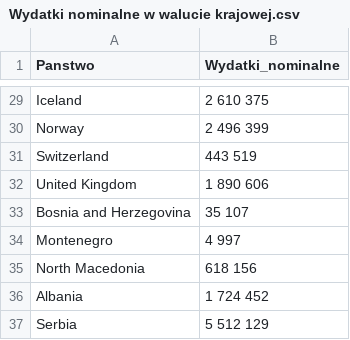
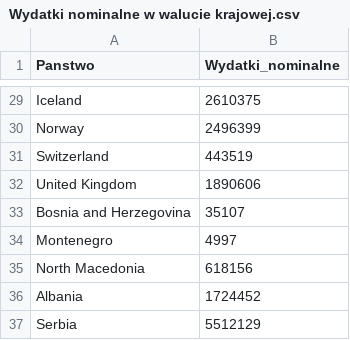
Before and after one commit to AoHiBy/studia, a CSV file: Wydatki nominalne w walucie krajowej.csv, drawn as a sheet; only a part is shown, gaps mark what is left out; the diff covers the shown part only; the diff names each change by its address in the sheet, - before the commit and + after, or states it on an @@ line.

Commit message:
Update Wydatki nominalne w walucie krajowej.csv

```diff
--- a/Wydatki nominalne w walucie krajowej.csv
+++ b/Wydatki nominalne w walucie krajowej.csv
-B29 (Wydatki_nominalne): 2 610 375
+B29 (Wydatki_nominalne): 2610375
-B30 (Wydatki_nominalne): 2 496 399
+B30 (Wydatki_nominalne): 2496399
-B31 (Wydatki_nominalne): 443 519
+B31 (Wydatki_nominalne): 443519
-B32 (Wydatki_nominalne): 1 890 606
+B32 (Wydatki_nominalne): 1890606
-B33 (Wydatki_nominalne): 35 107
+B33 (Wydatki_nominalne): 35107
-B34 (Wydatki_nominalne): 4 997
+B34 (Wydatki_nominalne): 4997
-B35 (Wydatki_nominalne): 618 156
+B35 (Wydatki_nominalne): 618156
-B36 (Wydatki_nominalne): 1 724 452
+B36 (Wydatki_nominalne): 1724452
-B37 (Wydatki_nominalne): 5 512 129
+B37 (Wydatki_nominalne): 5512129
```
Also changed, not shown: 27 edited cells elsewhere in this file.
